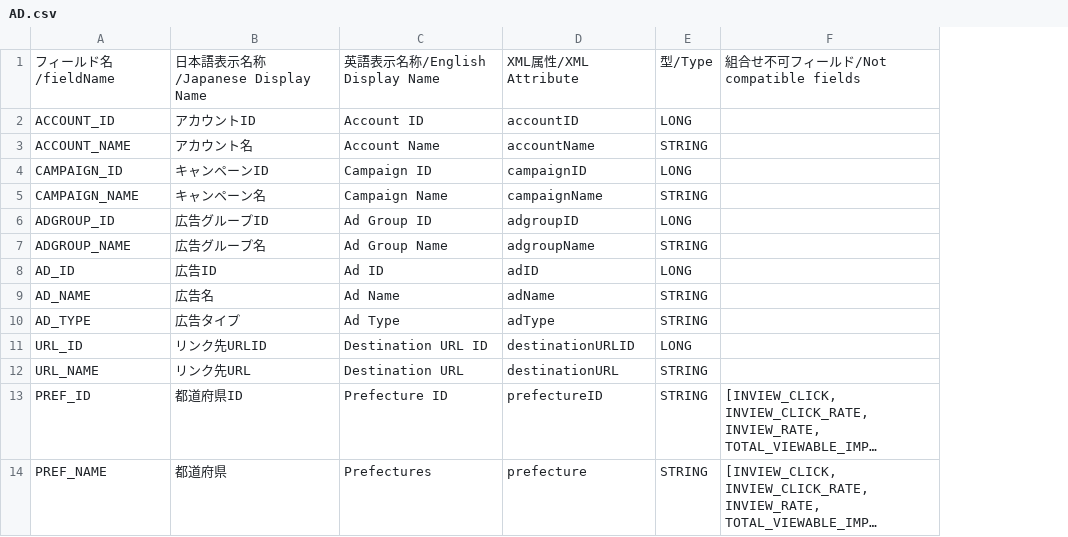
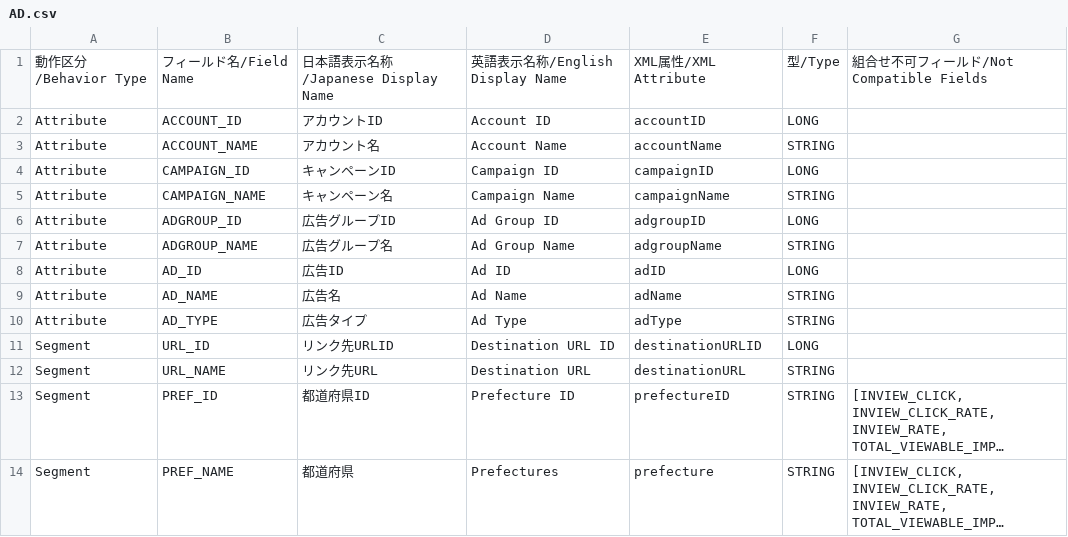
Before and after one commit to yahoojp-marketing/ydn-api-documents, a CSV file: docs/en/api_reference/appendix/reports/AD.csv, drawn as a sheet; only a part is shown; long unchanged cells end in …; addresses are those after the commit; the diff names each change by its address in the sheet, - before the commit and + after, or states it on an @@ line.

```diff
--- a/docs/en/api_reference/appendix/reports/AD.csv
+++ b/docs/en/api_reference/appendix/reports/AD.csv
+column A, rows 1-14: 動作区分/Behavior Type | Attribute | Attribute | Attribute | Attribute | Attribute | Attribute | Attribute | Attribute | Attribute | Segment | Segment | Segment | Segment
-B1: フィールド名/fieldName
+B1: フィールド名/Field Name
-G1: 組合せ不可フィールド/Not compatible fields
+G1: 組合せ不可フィールド/Not Compatible Fields
```
Also changed, not shown: docs/en/api_reference/appendix/reports/INTEREST_CATEGORY.csv, docs/en/api_reference/appendix/reports/SITE_CATEGORY.csv, 9 other files.
